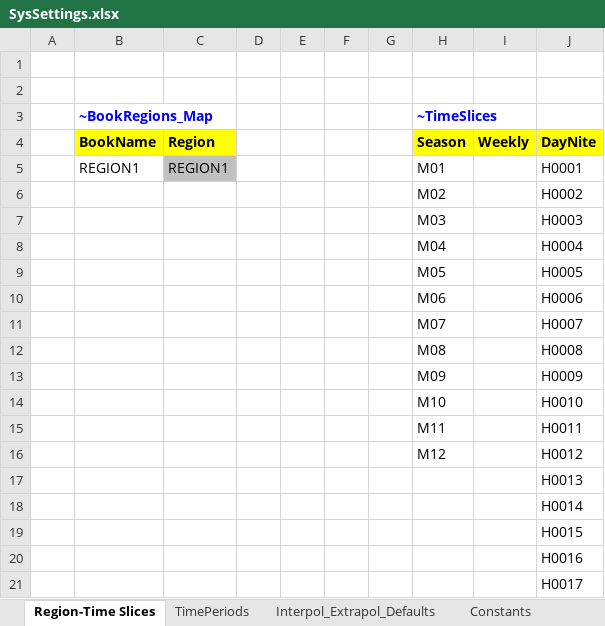
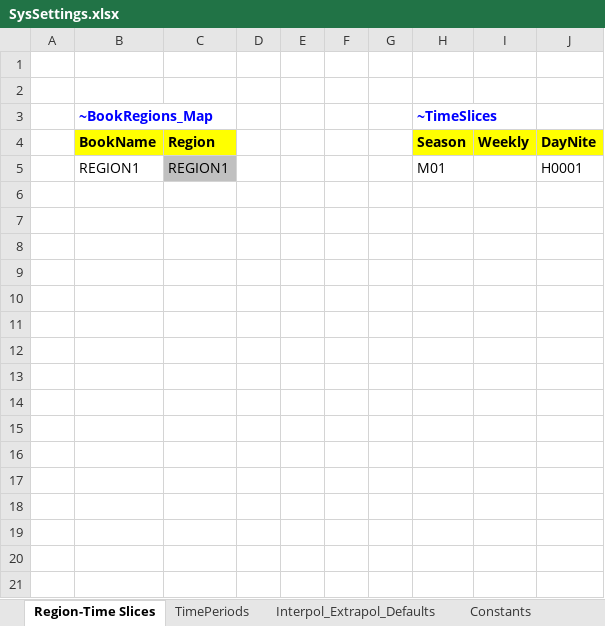
Before and after one commit to brunomerven/SATIM-EL, an Excel workbook: SysSettings.xlsx, sheet Region-Time Slices, drawn as a sheet; only a part is shown; values as stored, in another font and other column widths than the file's, no borders; charts and pictures not drawn; the diff covers the shown part only; the diff names each change by its address in the sheet, - before the commit and + after, or states it on an @@ line.

```diff
--- a/SysSettings.xlsx (sheet Region-Time Slices)
+++ b/SysSettings.xlsx (sheet Region-Time Slices)
-row 6:  |  |  |  |  |  |  | M02 |  | H0002
-row 7:  |  |  |  |  |  |  | M03 |  | H0003
-row 8:  |  |  |  |  |  |  | M04 |  | H0004
-row 9:  |  |  |  |  |  |  | M05 |  | H0005
-row 10:  |  |  |  |  |  |  | M06 |  | H0006
-row 11:  |  |  |  |  |  |  | M07 |  | H0007
-row 12:  |  |  |  |  |  |  | M08 |  | H0008
-row 13:  |  |  |  |  |  |  | M09 |  | H0009
-row 14:  |  |  |  |  |  |  | M10 |  | H0010
-row 15:  |  |  |  |  |  |  | M11 |  | H0011
-row 16:  |  |  |  |  |  |  | M12 |  | H0012
-row 17:  |  |  |  |  |  |  |  |  | H0013
-row 18:  |  |  |  |  |  |  |  |  | H0014
-row 19:  |  |  |  |  |  |  |  |  | H0015
-row 20:  |  |  |  |  |  |  |  |  | H0016
-row 21:  |  |  |  |  |  |  |  |  | H0017
```
Also changed, not shown: 67 removed rows elsewhere in this sheet, sheet Constants, sheet TimePeriods, ANSWER-Veda Migration Log.xlsx, suppxls/Scen_Annual_Demand_Ref.xlsx, 3 other files.
